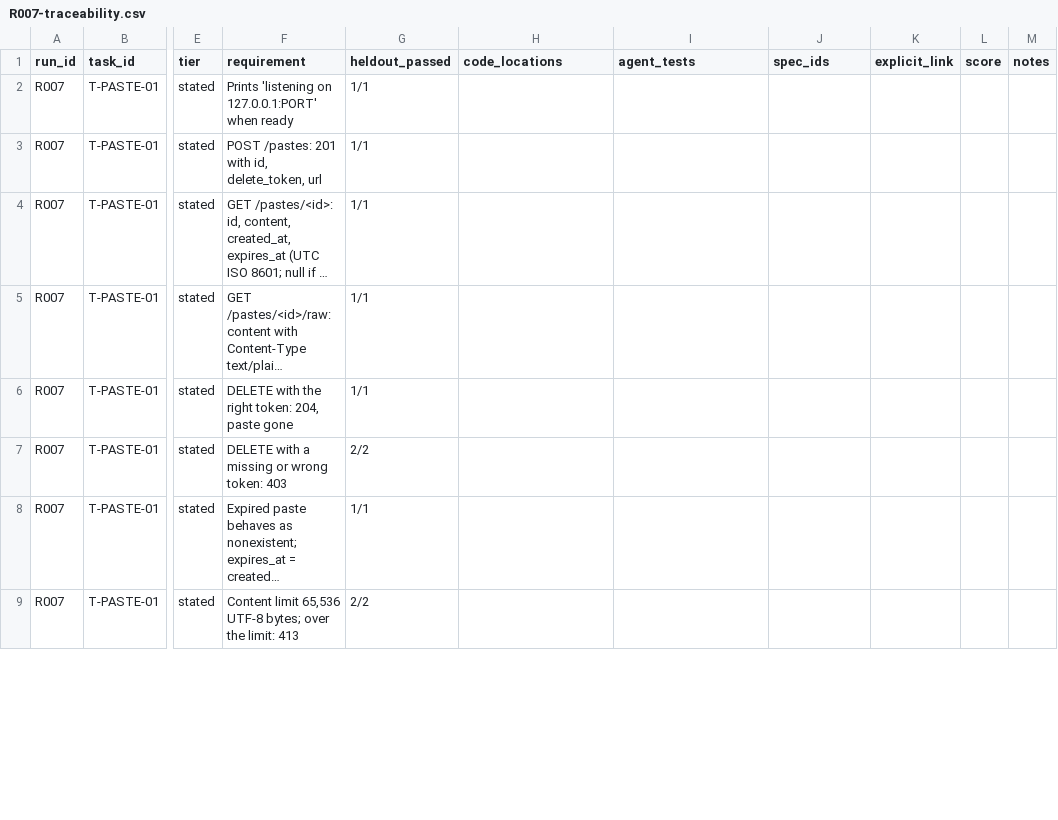
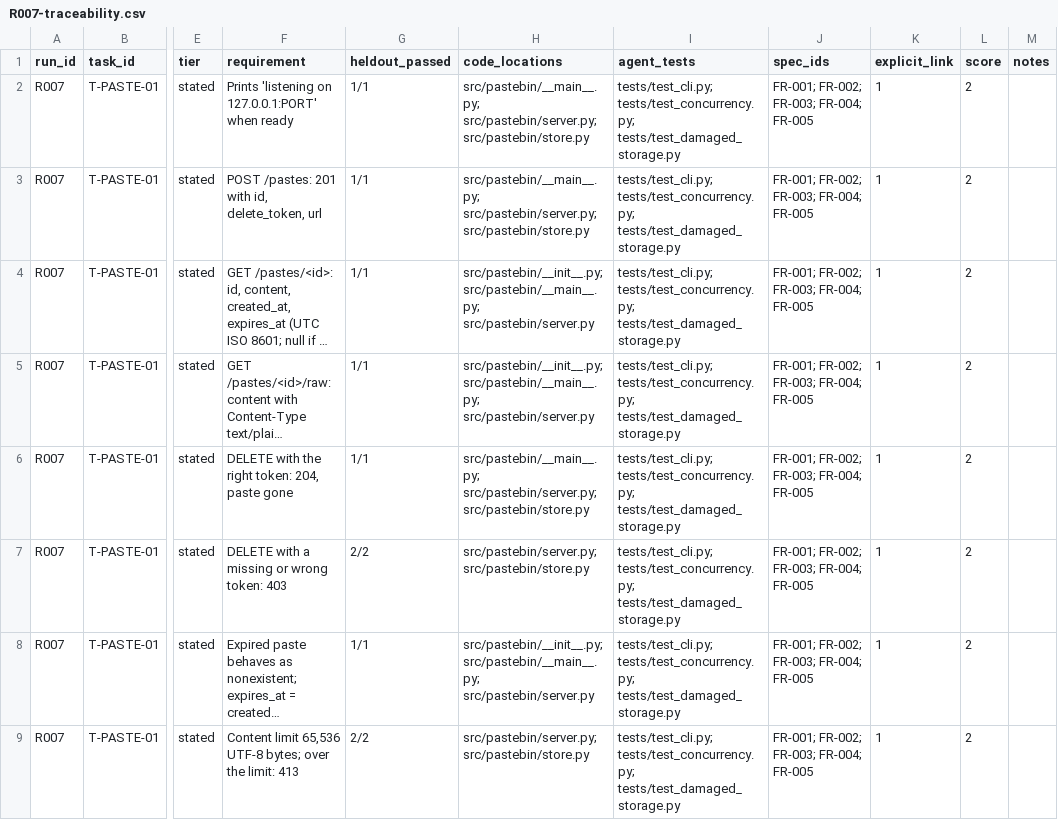
Before and after one commit to Varshil25/spec-driven-development-study, a CSV file: coding/runs/R007-traceability.csv, drawn as a sheet; only a part is shown, gaps mark what is left out; long unchanged cells end in …; the diff covers the shown part only; the diff names each change by its address in the sheet, - before the commit and + after, or states it on an @@ line.

```diff
--- a/coding/runs/R007-traceability.csv
+++ b/coding/runs/R007-traceability.csv
-H2:H3 (code_locations): (empty)
+H2:H3 (code_locations): src/pastebin/__main__.py; src/pastebin/server.py; src/pastebin/store.py
-I2:I9 (agent_tests): (empty)
+I2:I9 (agent_tests): tests/test_cli.py; tests/test_concurrency.py; tests/test_damaged_storage.py
-J2:J9 (spec_ids): (empty)
+J2:J9 (spec_ids): FR-001; FR-002; FR-003; FR-004; FR-005
-K2:K9 (explicit_link): (empty)
+K2:K9 (explicit_link): 1
-L2:L9 (score): (empty)
+L2:L9 (score): 2
-H4:H5 (code_locations): (empty)
+H4:H5 (code_locations): src/pastebin/__init__.py; src/pastebin/__main__.py; src/pastebin/server.py
-H6 (code_locations): (empty)
+H6 (code_locations): src/pastebin/__main__.py; src/pastebin/server.py; src/pastebin/store.py
-H7 (code_locations): (empty)
+H7 (code_locations): src/pastebin/server.py; src/pastebin/store.py
-H8 (code_locations): (empty)
+H8 (code_locations): src/pastebin/__init__.py; src/pastebin/__main__.py; src/pastebin/server.py
-H9 (code_locations): (empty)
+H9 (code_locations): src/pastebin/server.py; src/pastebin/store.py
```
Also changed, not shown: 40 edited cells elsewhere in this file, coding/runs/R004-traceability.csv, coding/runs/R009-traceability.csv, 25 other files.
